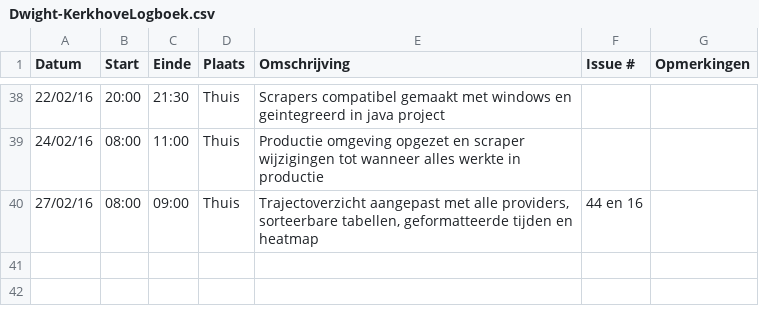
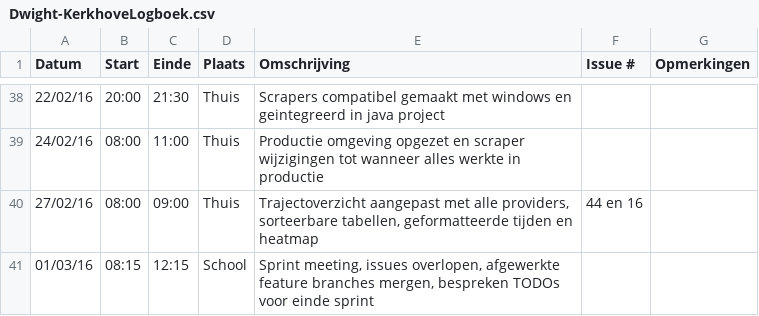
Before and after one commit to verkeergent/Traffic-Travel-Time-Analyzer-4, a CSV file: Dwight-KerkhoveLogboek.csv, drawn as a sheet; only a part is shown, gaps mark what is left out; the diff names each change by its address in the sheet, - before the commit and + after, or states it on an @@ line.

Commit message:
logboek geupdate

```diff
--- a/Dwight-KerkhoveLogboek.csv
+++ b/Dwight-KerkhoveLogboek.csv
+row 41: 01/03/16 | 08:15 | 12:15 | School | Sprint meeting, issues overlopen, afgewerkte feature branches mergen, bespreken TODOs voor einde sprint
```
